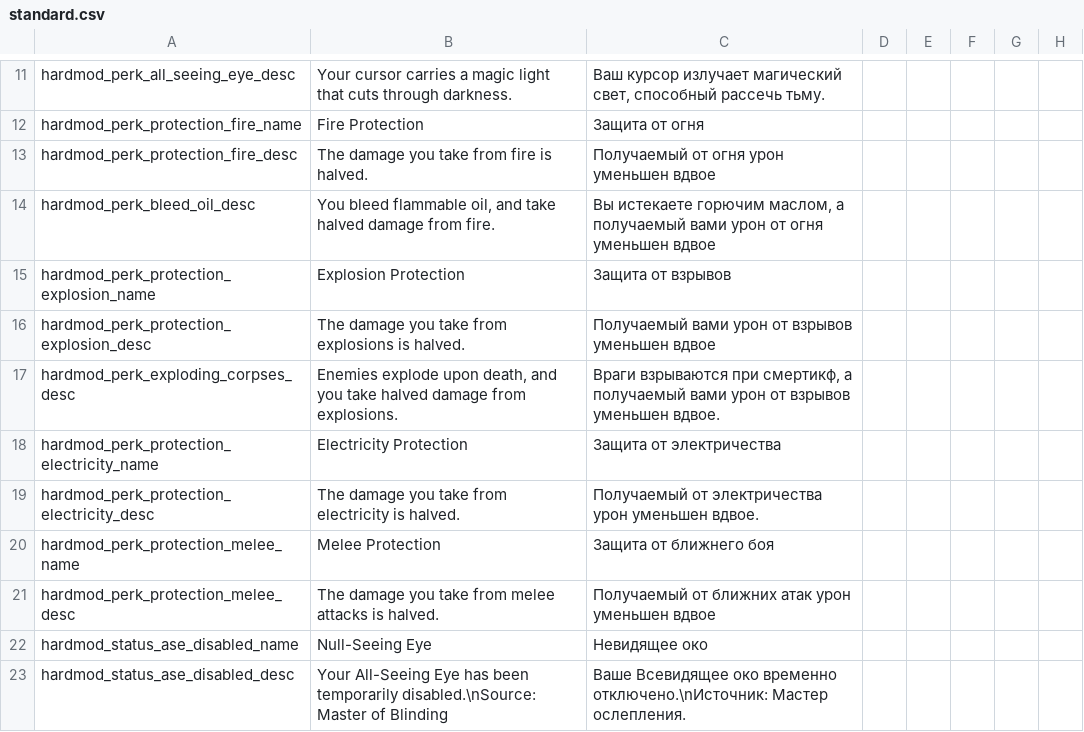
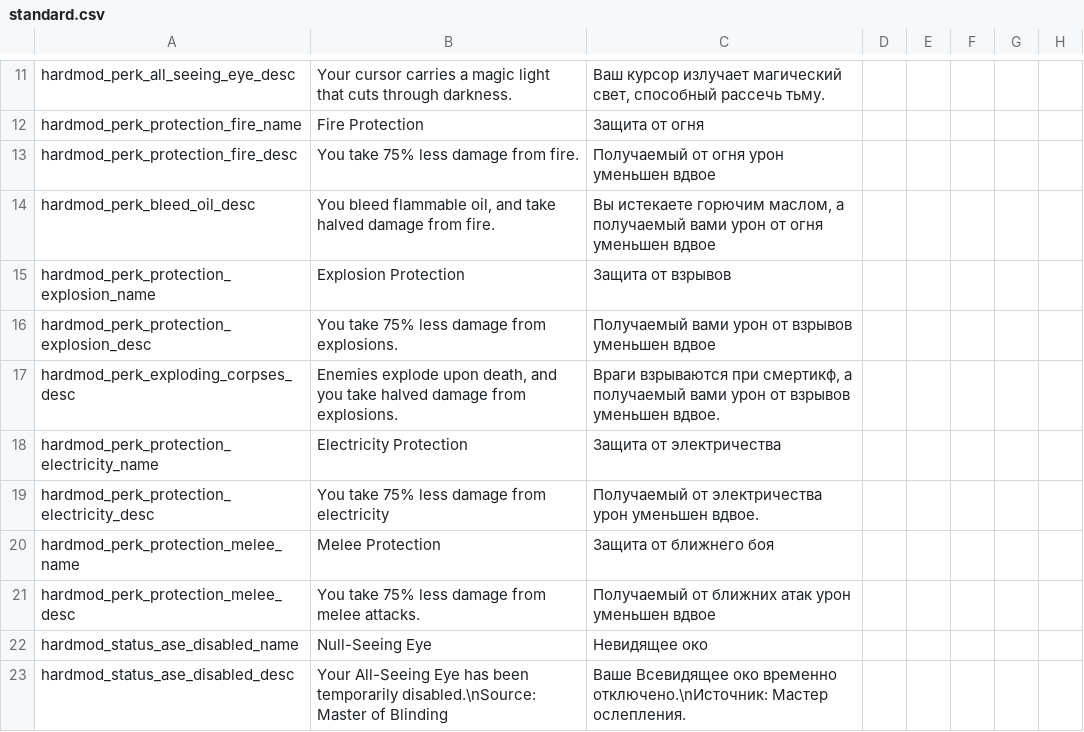
Before and after one commit to EvaisaDev/noita.hardmod, a CSV file: files/standard.csv, drawn as a sheet; only a part is shown, gaps mark what is left out; the diff names each change by its address in the sheet, - before the commit and + after, or states it on an @@ line.

```diff
--- a/files/standard.csv
+++ b/files/standard.csv
-B13: The damage you take from fire is halved.
+B13: You take 75% less damage from fire.
-B16: The damage you take from explosions is halved.
+B16: You take 75% less damage from explosions.
-B19: The damage you take from electricity is halved.
+B19: You take 75% less damage from electricity
-B21: The damage you take from melee attacks is halved.
+B21: You take 75% less damage from melee attacks.
```
Also changed, not shown: 1 other file.
